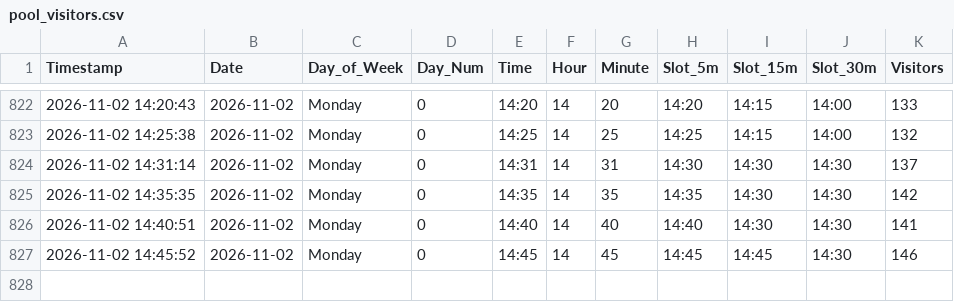
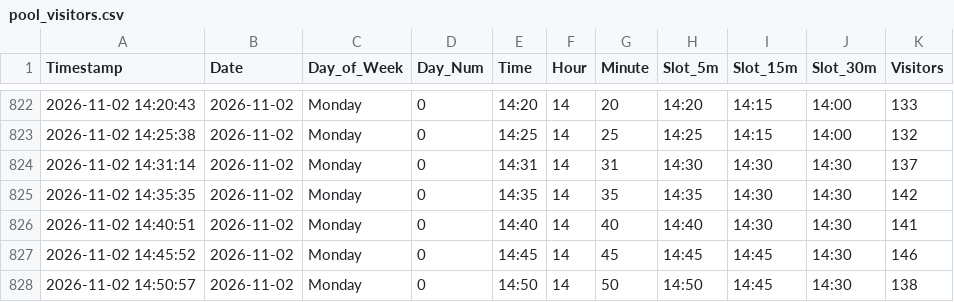
Before and after one commit to ghicos/hallenbad-tracker, a CSV file: pool_visitors.csv, drawn as a sheet; only a part is shown, gaps mark what is left out; the diff names each change by its address in the sheet, - before the commit and + after, or states it on an @@ line.

Commit message:
Update pool data and heatmap

```diff
--- a/pool_visitors.csv
+++ b/pool_visitors.csv
+row 828: 2026-11-02 14:50:57 | 2026-11-02 | Monday | 0 | 14:50 | 14 | 50 | 14:50 | 14:45 | 14:30 | 138
```
Also changed, not shown: 1 other file.
